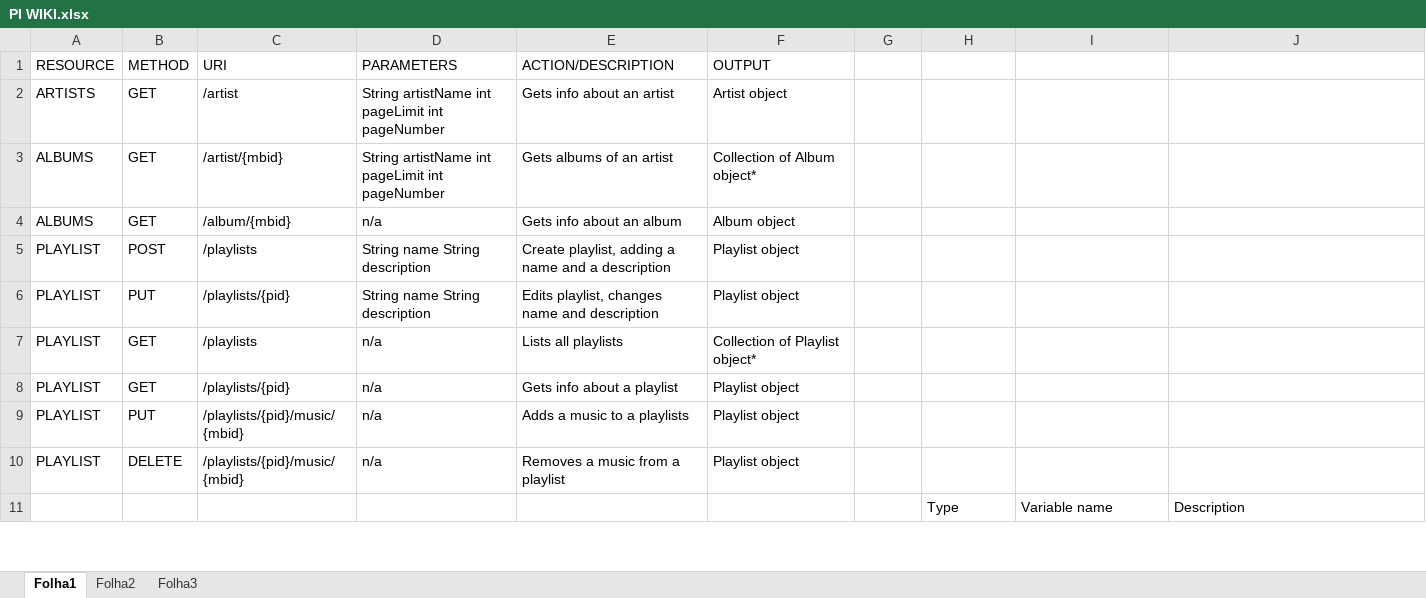
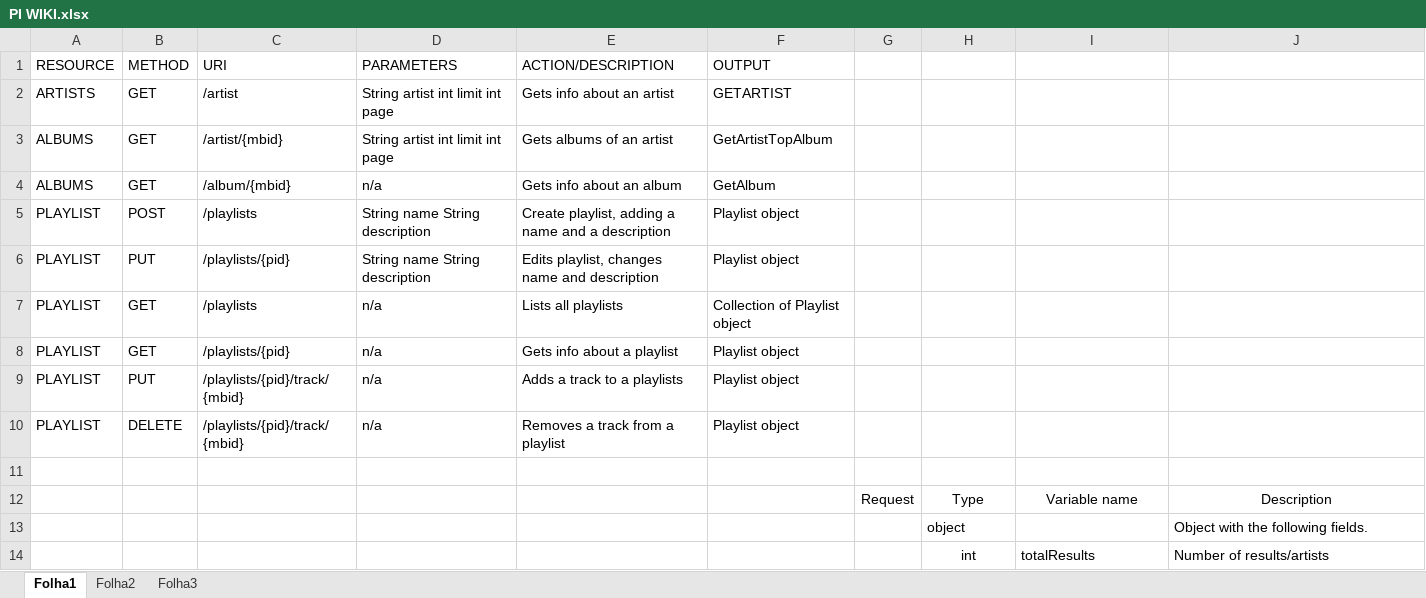
Before and after one commit to lsequeiraa/PI-1819v-LI51N-G12, an Excel workbook: PI WIKI.xlsx, sheet Folha1, drawn as a sheet; only a part is shown; values as stored, in another font and other column widths than the file's, no borders; addresses are those after the commit; the diff covers the shown part only; the diff names each change by its address in the sheet, - before the commit and + after, or states it on an @@ line.

Commit message:
Wiki updated.
Error handling in lastfm.js regarding input from client.
Name consistency applied.

```diff
--- a/PI WIKI.xlsx (sheet Folha1)
+++ b/PI WIKI.xlsx (sheet Folha1)
-D2:D3 (PARAMETERS): String artistName int pageLimit int pageNumber
+D2:D3 (PARAMETERS): String artist int limit int page
-F2 (OUTPUT): Artist object
+F2 (OUTPUT): GETARTIST
-F3 (OUTPUT): Collection of Album object*
+F3 (OUTPUT): GetArtistTopAlbum
-F4 (OUTPUT): Album object
+F4 (OUTPUT): GetAlbum
-F7 (OUTPUT): Collection of Playlist object*
+F7 (OUTPUT): Collection of Playlist object
-C9:C10 (URI): /playlists/{pid}/music/{mbid}
+C9:C10 (URI): /playlists/{pid}/track/{mbid}
-E9 (ACTION/DESCRIPTION): Adds a music to a playlists
+E9 (ACTION/DESCRIPTION): Adds a track to a playlists
-E10 (ACTION/DESCRIPTION): Removes a music from a playlist
+E10 (ACTION/DESCRIPTION): Removes a track from a playlist
+row 11: (empty)
-G12: (empty)
+G12: Request
-H12:J12 alignment: left
+H12:J12 alignment: center
+row 13:  |  |  |  |  |  |  | object |  | Object with the following fields.
+row 14:  |  |  |  |  |  |  | int | totalResults | Number of results/artists
```
Also changed, not shown: 18 added rows, 2 removed rows, 16 edited cells and cell formats elsewhere in this sheet, 1 other file.
